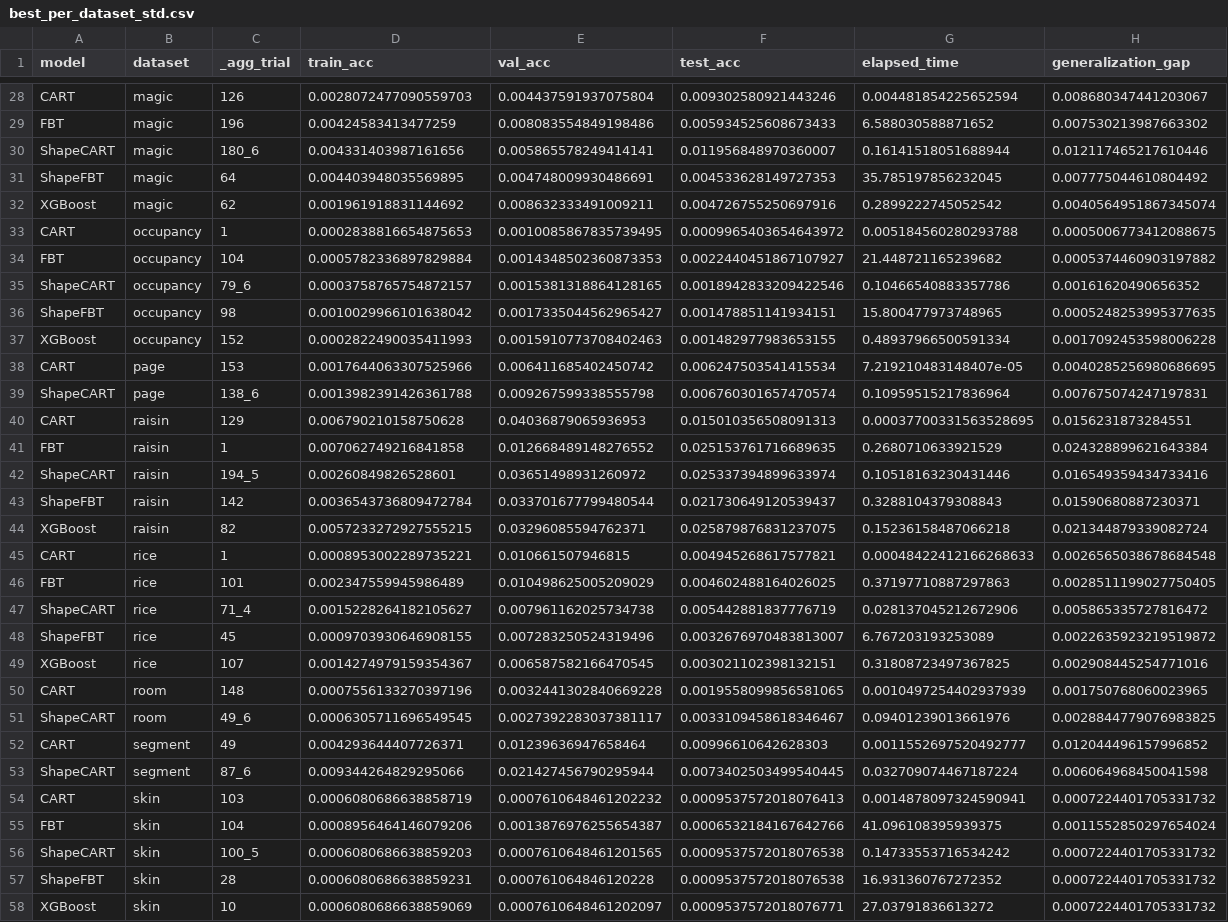
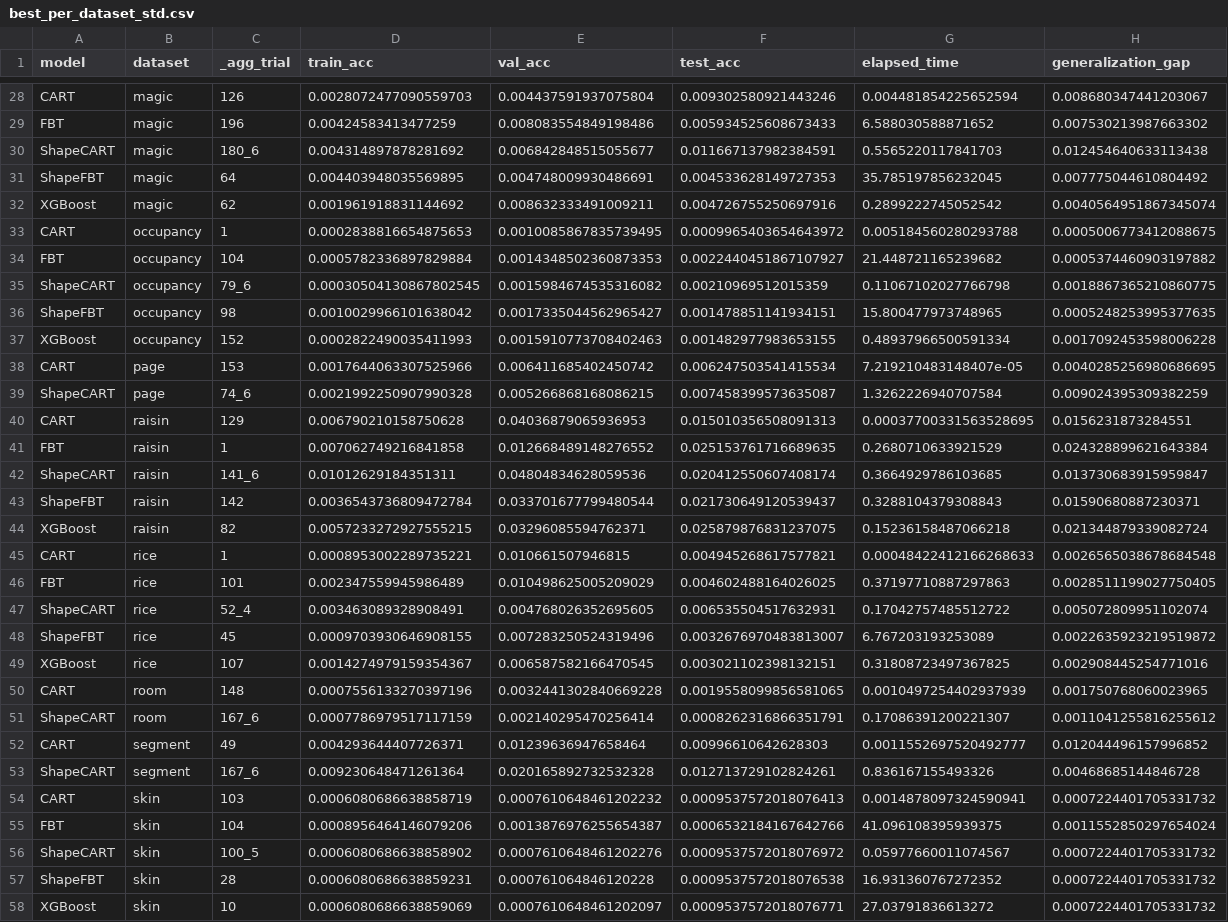
Before and after one commit to bzorbozan/SagiXGBoostTreeApproximator, a CSV file: processed_results/best_per_dataset_std.csv, drawn as a sheet; only a part is shown, gaps mark what is left out; the diff covers the shown part only.

```diff
--- a/processed_results/best_per_dataset_std.csv
+++ b/processed_results/best_per_dataset_std.csv
@@ -29,3 +29,3 @@ CART,magic,126,0.0028072477090559703,0.004437591937075804,0.009302580921443246,0
 FBT,magic,196,0.00424583413477259,0.008083554849198486,0.005934525608673433,6.588030588871652,0.007530213987663302
-ShapeCART,magic,180_6,0.004331403987161656,0.005865578249414141,0.011956848970360007,0.16141518051688944,0.012117465217610446
+ShapeCART,magic,180_6,0.004314897878281692,0.006842848515055677,0.011667137982384591,0.5565220117841703,0.012454640633113438
 ShapeFBT,magic,64,0.004403948035569895,0.004748009930486691,0.004533628149727353,35.785197856232045,0.007775044610804492
@@ -34,3 +34,3 @@ CART,occupancy,1,0.0002838816654875653,0.0010085867835739495,0.00099654036546439
 FBT,occupancy,104,0.0005782336897829884,0.0014348502360873353,0.0022440451867107927,21.448721165239682,0.0005374460903197882
-ShapeCART,occupancy,79_6,0.0003758765754872157,0.0015381318864128165,0.0018942833209422546,0.10466540883357786,0.00161620490656352
+ShapeCART,occupancy,79_6,0.00030504130867802545,0.0015984674535316082,0.00210969512015359,0.11067102027766798,0.0018867365210860775
 ShapeFBT,occupancy,98,0.0010029966101638042,0.0017335044562965427,0.001478851141934151,15.800477973748965,0.0005248253995377635
@@ -38,6 +38,6 @@ XGBoost,occupancy,152,0.0002822490035411993,0.0015910773708402463,0.001482977983
 CART,page,153,0.0017644063307525966,0.006411685402450742,0.006247503541415534,7.219210483148407e-05,0.0040285256980686695
-ShapeCART,page,138_6,0.0013982391426361788,0.009267599338555798,0.006760301657470574,0.10959515217836964,0.007675074247197831
+ShapeCART,page,74_6,0.0021992250907990328,0.005266868168086215,0.007458399573635087,1.3262226940707584,0.009024395309382259
 CART,raisin,129,0.006790210158750628,0.04036879065936953,0.015010356508091313,0.00037700331563528695,0.0156231873284551
 FBT,raisin,1,0.007062749216841858,0.012668489148276552,0.025153761716689635,0.2680710633921529,0.024328899621643384
-ShapeCART,raisin,194_5,0.00260849826528601,0.03651498931260972,0.025337394899633974,0.10518163230431446,0.016549359434733416
+ShapeCART,raisin,141_6,0.01012629184351311,0.04804834628059536,0.020412550607408174,0.3664929786103685,0.013730683915959847
 ShapeFBT,raisin,142,0.0036543736809472784,0.033701677799480544,0.021730649120539437,0.3288104379308843,0.01590680887230371
@@ -46,3 +46,3 @@ CART,rice,1,0.0008953002289735221,0.010661507946815,0.004945268617577821,0.00048
 FBT,rice,101,0.002347559945986489,0.010498625005209029,0.004602488164026025,0.37197710887297863,0.0028511199027750405
-ShapeCART,rice,71_4,0.0015228264182105627,0.007961162025734738,0.005442881837776719,0.028137045212672906,0.005865335727816472
+ShapeCART,rice,52_4,0.003463089328908491,0.004768026352695605,0.006535504517632931,0.17042757485512722,0.005072809951102074
 ShapeFBT,rice,45,0.0009703930646908155,0.007283250524319496,0.0032676970483813007,6.767203193253089,0.0022635923219519872
@@ -50,8 +50,8 @@ XGBoost,rice,107,0.0014274979159354367,0.006587582166470545,0.003021102398132151
 CART,room,148,0.0007556133270397196,0.0032441302840669228,0.0019558099856581065,0.0010497254402937939,0.001750768060023965
-ShapeCART,room,49_6,0.0006305711696549545,0.0027392283037381117,0.0033109458618346467,0.09401239013661976,0.0028844779076983825
+ShapeCART,room,167_6,0.0007786979517117159,0.002140295470256414,0.0008262316866351791,0.17086391200221307,0.0011041255816255612
 CART,segment,49,0.004293644407726371,0.01239636947658464,0.00996610642628303,0.0011552697520492777,0.012044496157996852
-ShapeCART,segment,87_6,0.009344264829295066,0.021427456790295944,0.0073402503499540445,0.032709074467187224,0.006064968450041598
+ShapeCART,segment,167_6,0.009230648471261364,0.020165892732532328,0.012713729102824261,0.836167155493326,0.00468685144846728
 CART,skin,103,0.0006080686638858719,0.0007610648461202232,0.0009537572018076413,0.0014878097324590941,0.0007224401705331732
 FBT,skin,104,0.0008956464146079206,0.0013876976255654387,0.0006532184167642766,41.096108395939375,0.0011552850297654024
-ShapeCART,skin,100_5,0.0006080686638859203,0.0007610648461201565,0.0009537572018076538,0.14733553716534242,0.0007224401705331732
+ShapeCART,skin,100_5,0.0006080686638858902,0.0007610648461202276,0.0009537572018076972,0.05977660011074567,0.0007224401705331732
 ShapeFBT,skin,28,0.0006080686638859231,0.000761064846120228,0.0009537572018076538,16.931360767272352,0.0007224401705331732
```
Also changed, not shown: 4 added rows, 4 removed rows and 20 edited cells elsewhere in this file, processed_results/best_avg.csv, processed_results/best_avg_std.csv, 19 other files.
